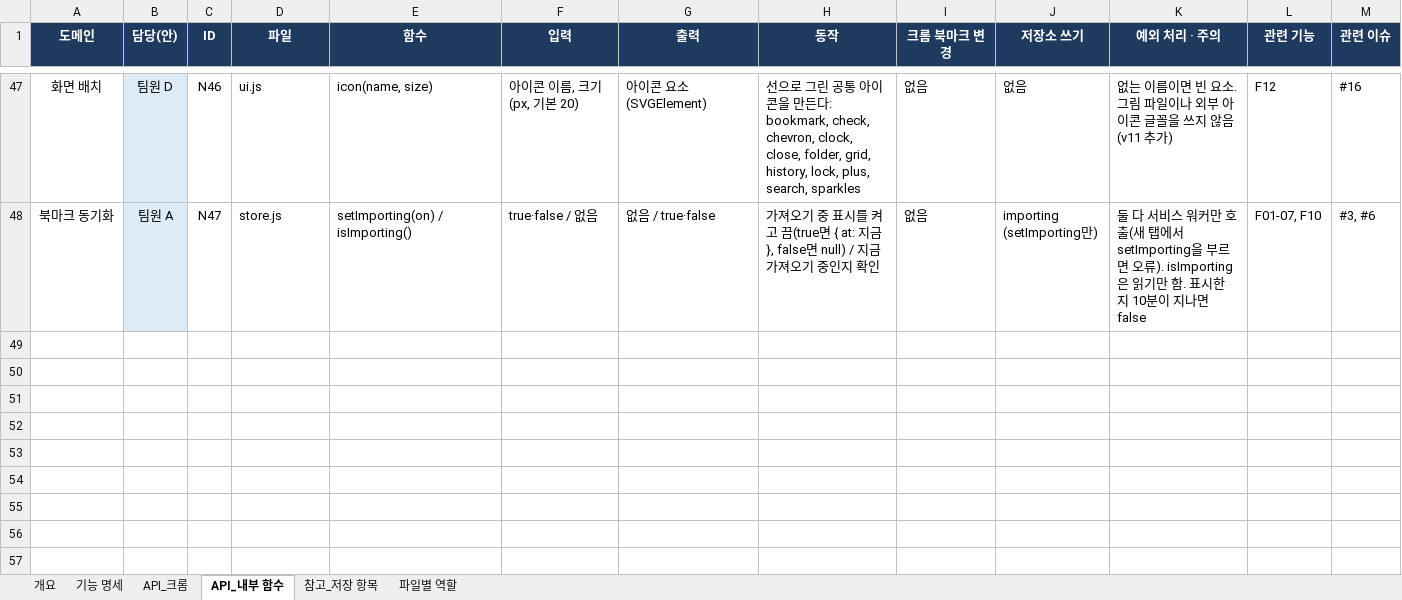
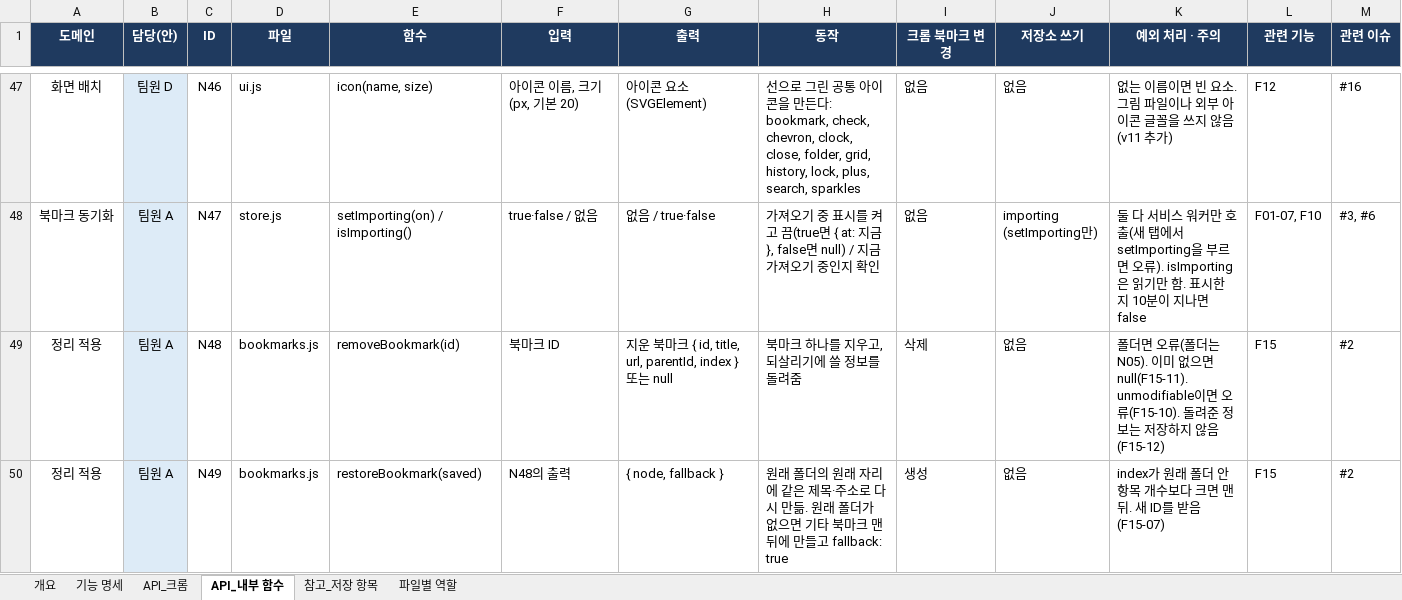
Before and after one commit to aix-team-5/aix_BaroLink_bookmark, an Excel workbook: docs/spec.xlsx, sheet API_내부 함수, drawn as a sheet; only a part is shown, gaps mark what is left out; values as stored, in another font and other column widths than the file's, no borders; the diff covers the shown part only; the diff names each change by its address in the sheet, - before the commit and + after, or states it on an @@ line.

```diff
--- a/docs/spec.xlsx (sheet API_내부 함수)
+++ b/docs/spec.xlsx (sheet API_내부 함수)
+row 49: 정리 적용 | 팀원 A | N48 | bookmarks.js | removeBookmark(id) | 북마크 ID | 지운 북마크 { id, title, url, parentId, index } 또는 null | 북마크 하나를 지우고, 되살리기에 쓸 정보를 돌려줌 | 삭제 | 없음 | 폴더면 오류(폴더는 N05). 이미 없으면 null(F15-11). unmodifiable이면 오류(F15-10). 돌려준 정보는 저장하지 않음(F15-12) | F15 | #2
+row 50: 정리 적용 | 팀원 A | N49 | bookmarks.js | restoreBookmark(saved) | N48의 출력 | { node, fallback } | 원래 폴더의 원래 자리에 같은 제목·주소로 다시 만듦. 원래 폴더가 없으면 기타 북마크 맨 뒤에 만들고 fallback: true | 생성 | 없음 | index가 원래 폴더 안 항목 개수보다 크면 맨 뒤. 새 ID를 받음(F15-07) | F15 | #2
```
Also changed, not shown: 1 added row and 10 edited cells elsewhere in this sheet, sheet 기능 명세, sheet API_크롬, sheet 참고_저장 항목, sheet 파일별 역할, sheet 개요, 3 other files.
